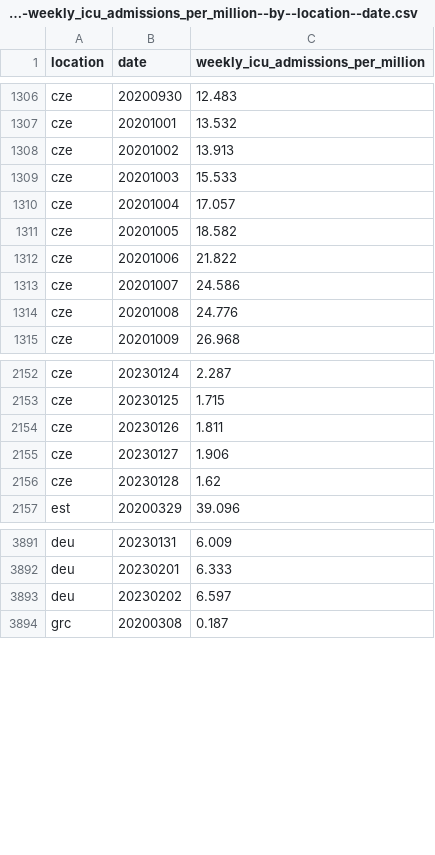
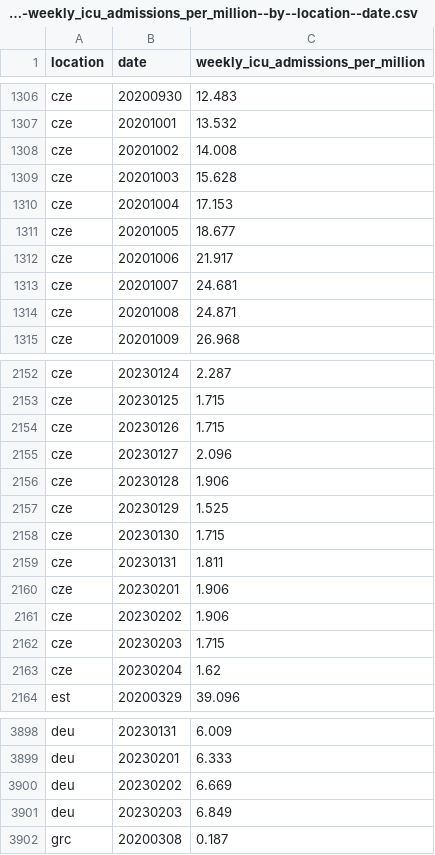
Before and after one commit to open-numbers/ddf--owid--covid_19, a CSV file: ddf--datapoints--weekly_icu_admissions_per_million--by--location--date.csv, drawn as a sheet; only a part is shown, gaps mark what is left out; the diff covers the shown part only.

```diff
--- a/ddf--datapoints--weekly_icu_admissions_per_million--by--location--date.csv
+++ b/ddf--datapoints--weekly_icu_admissions_per_million--by--location--date.csv
@@ -1307,9 +1307,9 @@ cze,20200930,12.483
 cze,20201001,13.532
-cze,20201002,13.913
-cze,20201003,15.533
-cze,20201004,17.057
-cze,20201005,18.582
-cze,20201006,21.822
-cze,20201007,24.586
-cze,20201008,24.776
+cze,20201002,14.008
+cze,20201003,15.628
+cze,20201004,17.153
+cze,20201005,18.677
+cze,20201006,21.917
+cze,20201007,24.681
+cze,20201008,24.871
 cze,20201009,26.968
@@ -2153,5 +2153,12 @@ cze,20230124,2.287
 cze,20230125,1.715
-cze,20230126,1.811
-cze,20230127,1.906
-cze,20230128,1.62
+cze,20230126,1.715
+cze,20230127,2.096
+cze,20230128,1.906
+cze,20230129,1.525
+cze,20230130,1.715
+cze,20230131,1.811
+cze,20230201,1.906
+cze,20230202,1.906
+cze,20230203,1.715
+cze,20230204,1.62
 est,20200329,39.096
@@ -3892,3 +3899,4 @@ deu,20230131,6.009
 deu,20230201,6.333
-deu,20230202,6.597
+deu,20230202,6.669
+deu,20230203,6.849
 grc,20200308,0.187
```
Also changed, not shown: 21 edited cells elsewhere in this file, ddf--datapoints--total_boosters--by--location--date.csv, ddf--datapoints--total_boosters_per_hundred--by--location--date.csv, 34 other files.
